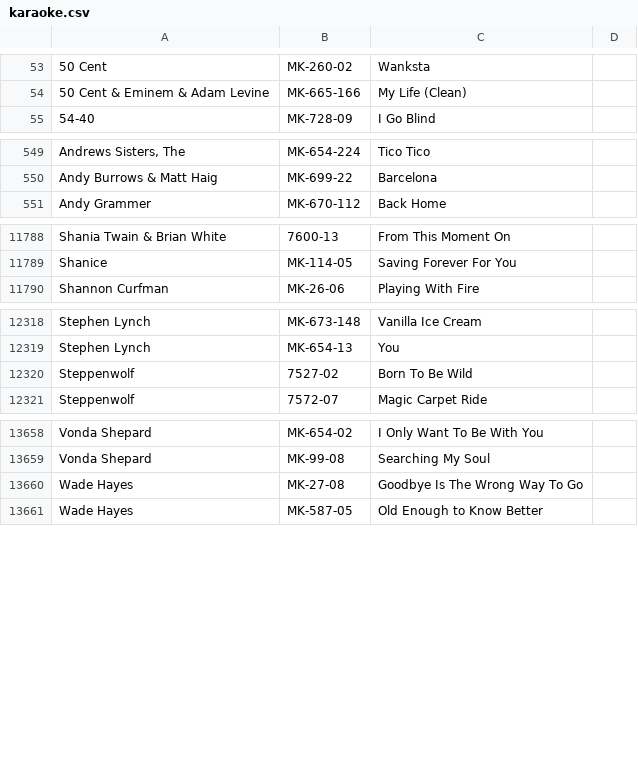
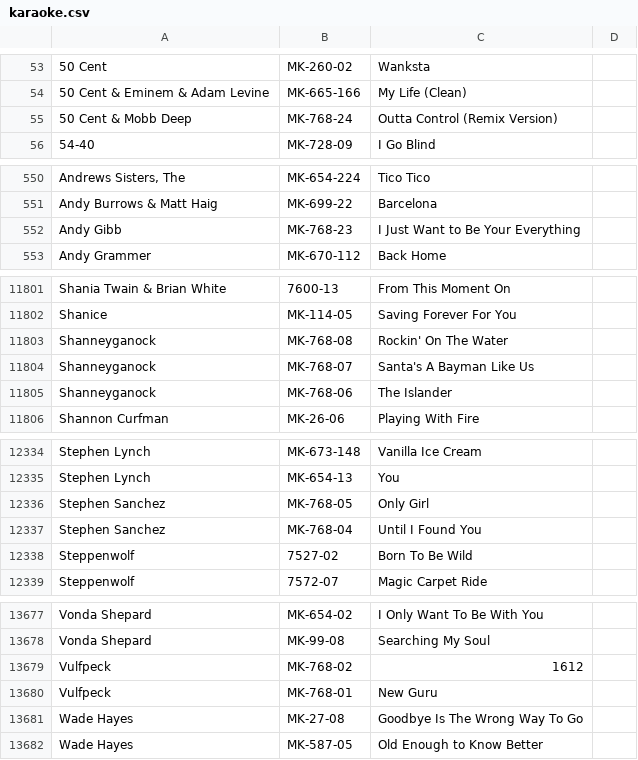
Before and after one commit to mikelexxultrakaraoke/mikelexxultrakaraoke.github.io, a CSV file: data/karaoke.csv, drawn as a sheet; only a part is shown, gaps mark what is left out; the diff covers the shown part only; the diff names each change by its address in the sheet, - before the commit and + after, or states it on an @@ line.

Commit message:
Update karaoke.csv

```diff
--- a/data/karaoke.csv
+++ b/data/karaoke.csv
+row 55: 50 Cent & Mobb Deep | MK-768-24 | Outta Control (Remix Version)
+row 552: Andy Gibb | MK-768-23 | I Just Want to Be Your Everything
+row 11803: Shanneyganock | MK-768-08 | Rockin' On The Water
+row 11804: Shanneyganock | MK-768-07 | Santa's A Bayman Like Us
+row 11805: Shanneyganock | MK-768-06 | The Islander
+row 12336: Stephen Sanchez | MK-768-05 | Only Girl
+row 12337: Stephen Sanchez | MK-768-04 | Until I Found You
+row 13679: Vulfpeck | MK-768-02 | 1612
+row 13680: Vulfpeck | MK-768-01 | New Guru
```
Also changed, not shown: 12 added rows elsewhere in this file.
